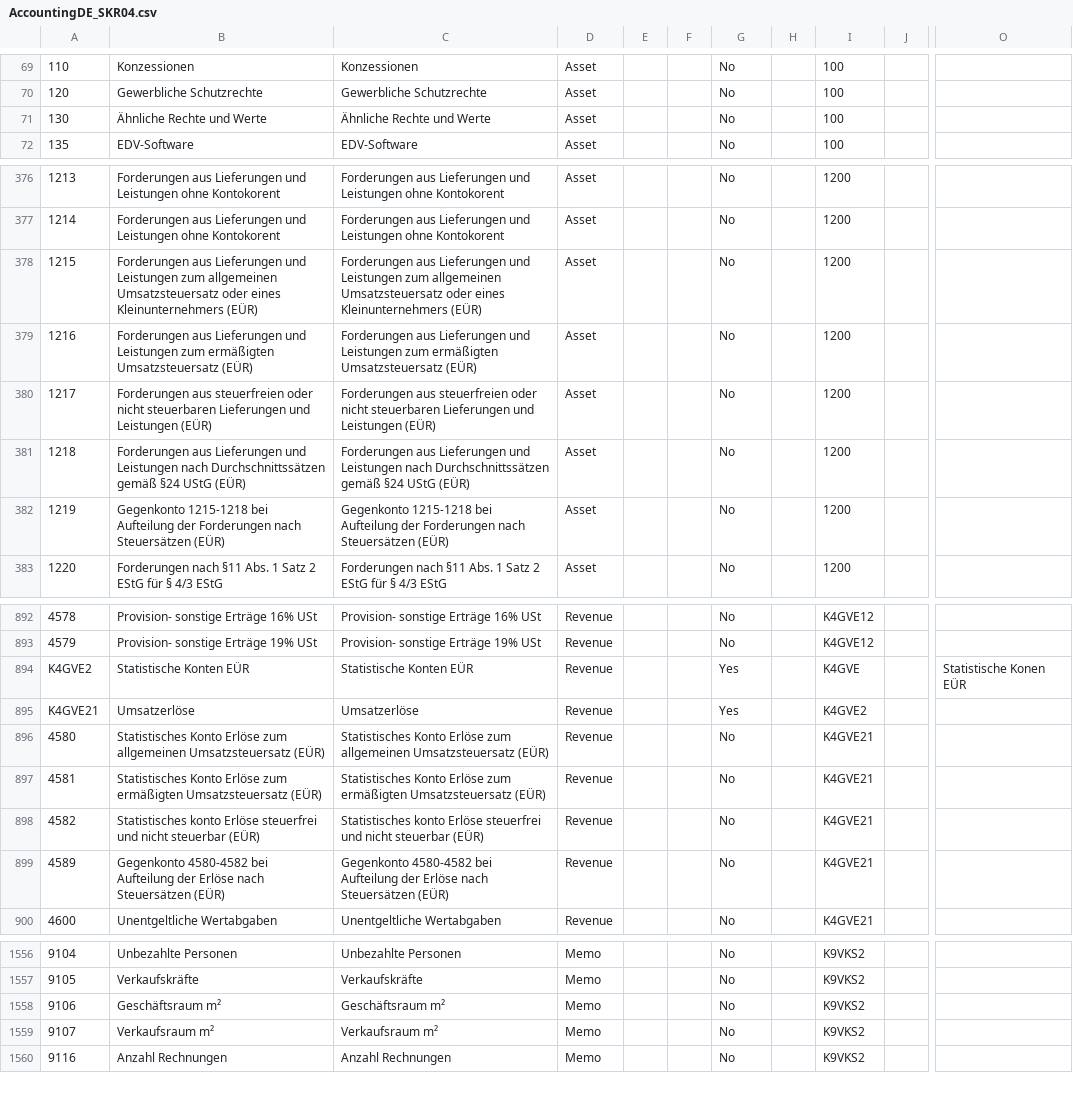
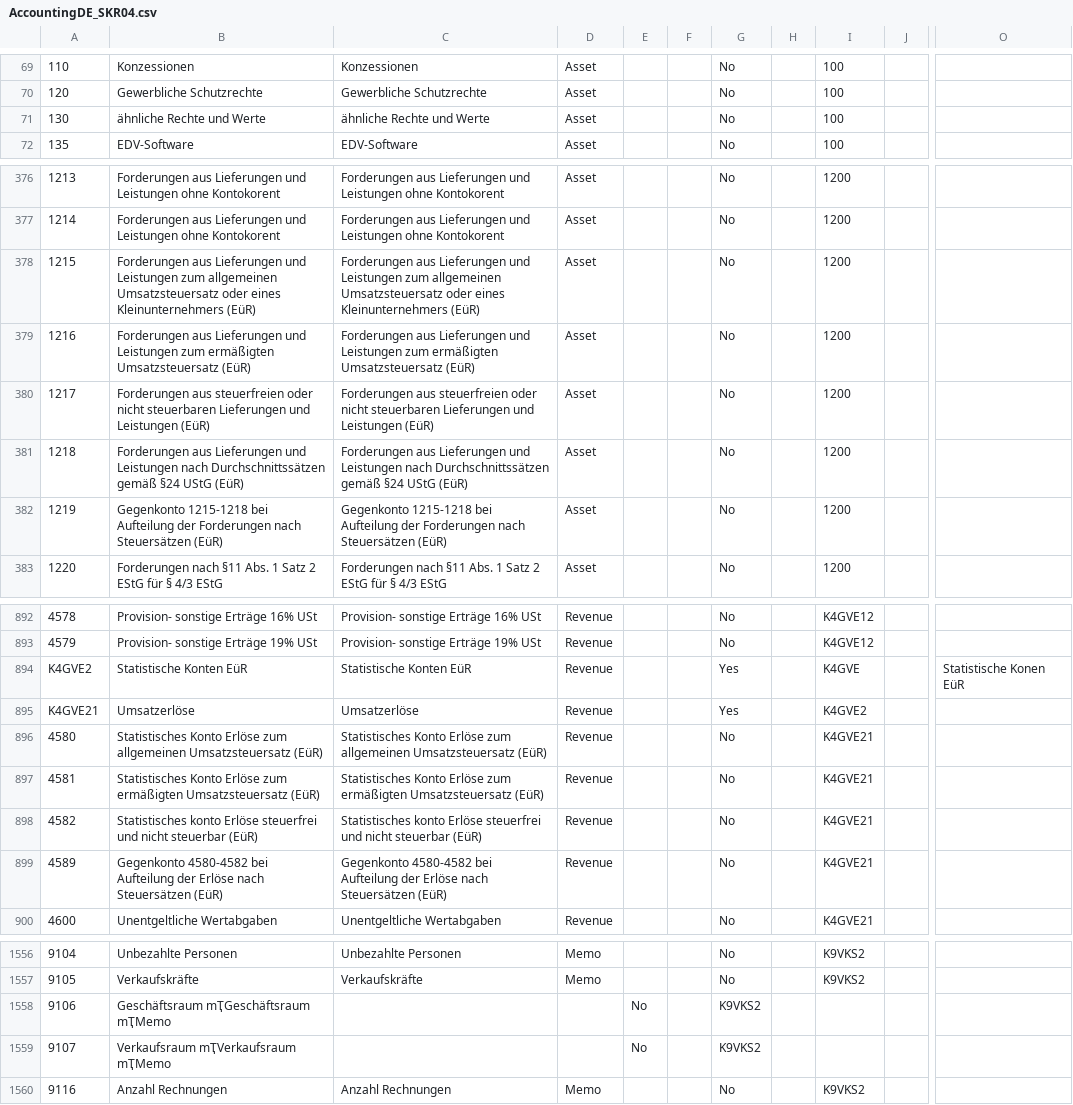
Before and after one commit to comitsrl/adempiere361, a CSV file: data/import/AccountingDE_SKR04.csv, drawn as a sheet; only a part is shown, gaps mark what is left out; the diff covers the shown part only; the diff names each change by its address in the sheet, - before the commit and + after, or states it on an @@ line.

```diff
--- a/data/import/AccountingDE_SKR04.csv
+++ b/data/import/AccountingDE_SKR04.csv
-B71: Ähnliche Rechte und Werte
+B71: ähnliche Rechte und Werte
-C71: Ähnliche Rechte und Werte
+C71: ähnliche Rechte und Werte
-B378: …eines Kleinunternehmers (EÜR)
+B378: …eines Kleinunternehmers (EüR)
-C378: …eines Kleinunternehmers (EÜR)
+C378: …eines Kleinunternehmers (EüR)
-B379: …ermäßigten Umsatzsteuersatz (EÜR)
+B379: …ermäßigten Umsatzsteuersatz (EüR)
-C379: …ermäßigten Umsatzsteuersatz (EÜR)
+C379: …ermäßigten Umsatzsteuersatz (EüR)
-B380: …und Leistungen (EÜR)
+B380: …und Leistungen (EüR)
-C380: …und Leistungen (EÜR)
+C380: …und Leistungen (EüR)
-B381: …§24 UStG (EÜR)
+B381: …§24 UStG (EüR)
-C381: …§24 UStG (EÜR)
+C381: …§24 UStG (EüR)
-B382: …nach Steuersätzen (EÜR)
+B382: …nach Steuersätzen (EüR)
-C382: …nach Steuersätzen (EÜR)
+C382: …nach Steuersätzen (EüR)
-B894: Statistische Konten EÜR
+B894: Statistische Konten EüR
-C894: Statistische Konten EÜR
+C894: Statistische Konten EüR
-O894: Statistische Konen EÜR
+O894: Statistische Konen EüR
-B896: …allgemeinen Umsatzsteuersatz (EÜR)
+B896: …allgemeinen Umsatzsteuersatz (EüR)
-C896: …allgemeinen Umsatzsteuersatz (EÜR)
+C896: …allgemeinen Umsatzsteuersatz (EüR)
-B897: …ermäßigten Umsatzsteuersatz (EÜR)
+B897: …ermäßigten Umsatzsteuersatz (EüR)
-C897: …ermäßigten Umsatzsteuersatz (EÜR)
+C897: …ermäßigten Umsatzsteuersatz (EüR)
-B898: …nicht steuerbar (EÜR)
+B898: …nicht steuerbar (EüR)
-C898: …nicht steuerbar (EÜR)
+C898: …nicht steuerbar (EüR)
-B899: …nach Steuersätzen (EÜR)
+B899: …nach Steuersätzen (EüR)
-C899: …nach Steuersätzen (EÜR)
+C899: …nach Steuersätzen (EüR)
-B1558: Geschäftsraum m²
+B1558: Geschäftsraum mҬGeschäftsraum mҬMemo
-C1558: Geschäftsraum m²
+C1558: (empty)
-D1558:D1559: Memo
+D1558:D1559: (empty)
-E1558:E1559: (empty)
+E1558:E1559: No
-G1558:G1559: No
+G1558:G1559: K9VKS2
-I1558:I1559: K9VKS2
+I1558:I1559: (empty)
-B1559: Verkaufsraum m²
+B1559: Verkaufsraum mҬVerkaufsraum mҬMemo
-C1559: Verkaufsraum m²
+C1559: (empty)
```
Also changed, not shown: 12 added rows and 46 edited cells elsewhere in this file, 1 other file.
